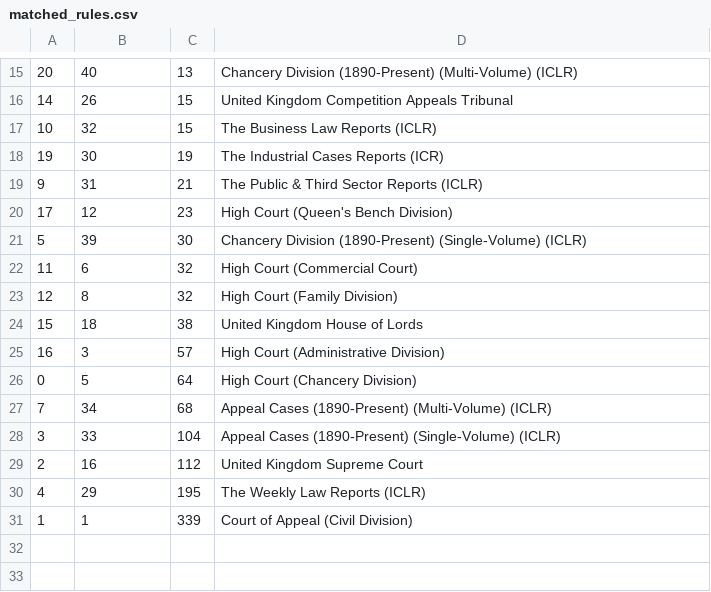
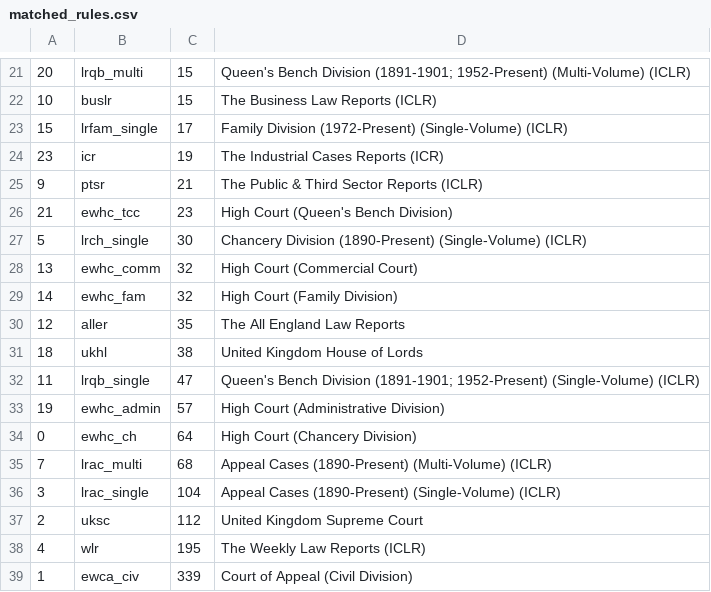
Before and after one commit to nationalarchives/ds-caselaw-data-enrichment-service, a CSV file: matched_rules.csv, drawn as a sheet; only a part is shown, gaps mark what is left out; the diff covers the shown part only.

```diff
--- a/matched_rules.csv
+++ b/matched_rules.csv
@@ -15,17 +21,19 @@
-20,40,13,Chancery Division (1890-Present) (Multi-Volume) (ICLR)
-14,26,15,United Kingdom Competition Appeals Tribunal
-10,32,15,The Business Law Reports (ICLR)
-19,30,19,The Industrial Cases Reports (ICR)
-9,31,21,The Public & Third Sector Reports (ICLR)
-17,12,23,High Court (Queen's Bench Division)
-5,39,30,Chancery Division (1890-Present) (Single-Volume) (ICLR)
-11,6,32,High Court (Commercial Court)
-12,8,32,High Court (Family Division)
-15,18,38,United Kingdom House of Lords
-16,3,57,High Court (Administrative Division)
-0,5,64,High Court (Chancery Division)
-7,34,68,Appeal Cases (1890-Present) (Multi-Volume) (ICLR)
-3,33,104,Appeal Cases (1890-Present) (Single-Volume) (ICLR)
-2,16,112,United Kingdom Supreme Court
-4,29,195,The Weekly Law Reports (ICLR)
-1,1,339,Court of Appeal (Civil Division)
+20,lrqb_multi,15,Queen's Bench Division (1891-1901; 1952-Present) (Multi-Volume) (ICLR)
+10,buslr,15,The Business Law Reports (ICLR)
+15,lrfam_single,17,Family Division (1972-Present) (Single-Volume) (ICLR)
+23,icr,19,The Industrial Cases Reports (ICR)
+9,ptsr,21,The Public & Third Sector Reports (ICLR)
+21,ewhc_tcc,23,High Court (Queen's Bench Division)
+5,lrch_single,30,Chancery Division (1890-Present) (Single-Volume) (ICLR)
+13,ewhc_comm,32,High Court (Commercial Court)
+14,ewhc_fam,32,High Court (Family Division)
+12,aller,35,The All England Law Reports
+18,ukhl,38,United Kingdom House of Lords
+11,lrqb_single,47,Queen's Bench Division (1891-1901; 1952-Present) (Single-Volume) (ICLR)
+19,ewhc_admin,57,High Court (Administrative Division)
+0,ewhc_ch,64,High Court (Chancery Division)
+7,lrac_multi,68,Appeal Cases (1890-Present) (Multi-Volume) (ICLR)
+3,lrac_single,104,Appeal Cases (1890-Present) (Single-Volume) (ICLR)
+2,uksc,112,United Kingdom Supreme Court
+4,wlr,195,The Weekly Law Reports (ICLR)
+1,ewca_civ,339,Court of Appeal (Civil Division)
```
Also changed, not shown: 13 added rows, 7 removed rows and 11 edited cells elsewhere in this file, 4 other files.
